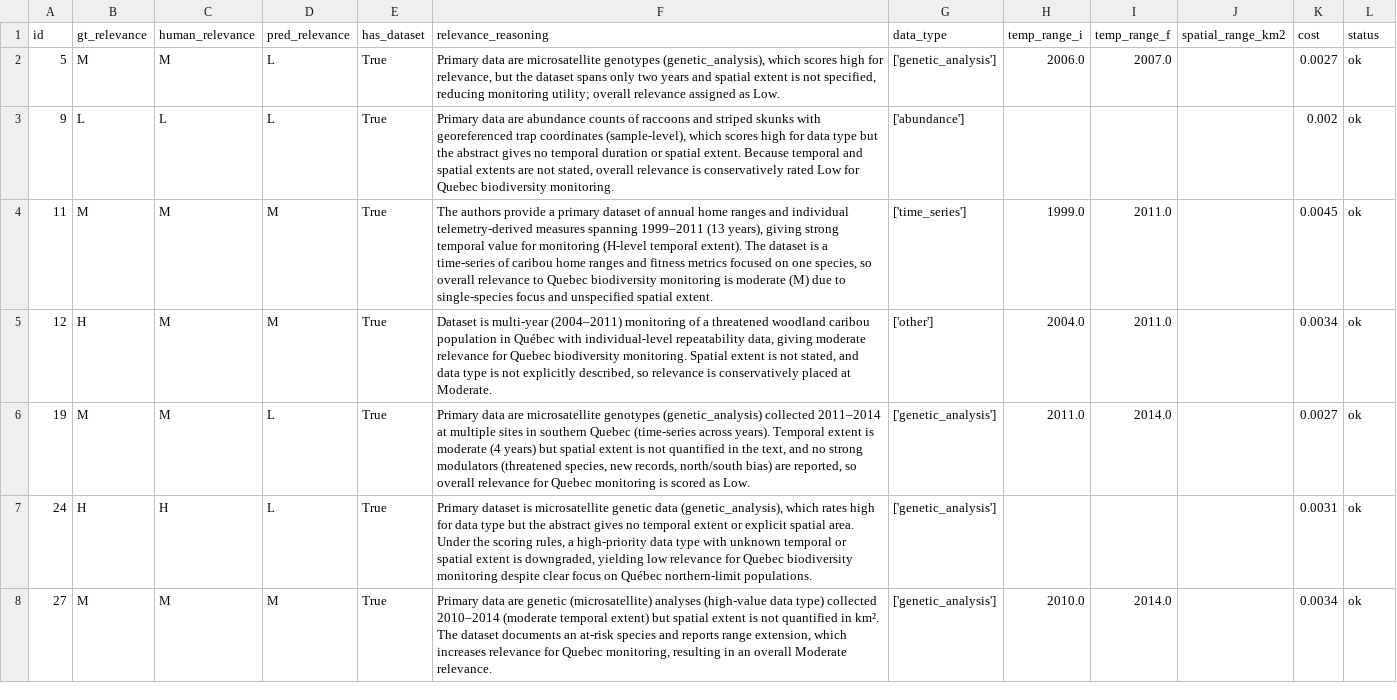
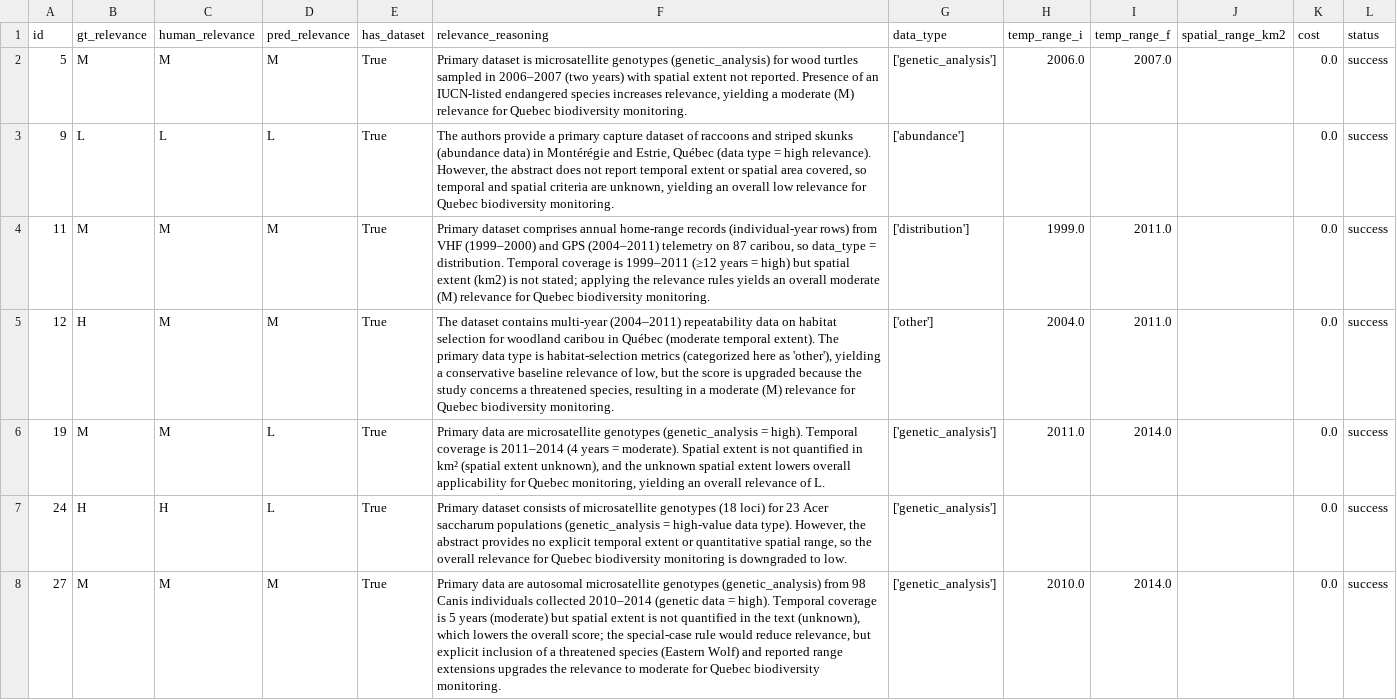
Before and after one commit to BiodiversiteQuebec/llm_metadata, a CSV file: notebooks/results/relevance_llm_direct_predictions.csv, drawn as a sheet; only a part is shown; the diff covers the shown part only; the diff names each change by its address in the sheet, - before the commit and + after, or states it on an @@ line.

Commit message:
Refactored notebooks for Relevance scoring from direct LLM prompt using refactored prompt eval api

```diff
--- a/notebooks/results/relevance_llm_direct_predictions.csv
+++ b/notebooks/results/relevance_llm_direct_predictions.csv
-D2 (pred_relevance): L
+D2 (pred_relevance): M
-F2 (relevance_reasoning): Primary data are microsatellite genotypes (genetic_analysis), which scores high for relevance, but the dataset spans only two years and spatial extent is not specified, reducing monitoring utility; overall relevance assigned as Low.
+F2 (relevance_reasoning): Primary dataset is microsatellite genotypes (genetic_analysis) for wood turtles sampled in 2006–2007 (two years) with spatial extent not reported. Presence of an IUCN-listed endangered species increases relevance, yielding a moderate (M) relevance for Quebec biodiversity monitoring.
-K2 (cost): 0.0027
+K2 (cost): 0.0
-L2:L8 (status): ok
+L2:L8 (status): success
-F3 (relevance_reasoning): Primary data are abundance counts of raccoons and striped skunks with georeferenced trap coordinates (sample-level), which scores high for data type but the abstract gives no temporal duration or spatial extent. Because temporal and spatial extents are not stated, overall relevance is conservatively rated Low for Quebec…
+F3 (relevance_reasoning): The authors provide a primary capture dataset of raccoons and striped skunks (abundance data) in Montérégie and Estrie, Québec (data type = high relevance). However, the abstract does not report temporal extent or spatial area covered, so temporal and spatial criteria are unknown, yielding an overall low relevance for Quebec…
-K3 (cost): 0.002
+K3 (cost): 0.0
-F4 (relevance_reasoning): The authors provide a primary dataset of annual home ranges and individual telemetry-derived measures spanning 1999–2011 (13 years), giving strong temporal value for monitoring (H-level temporal extent). The dataset is a time-series of caribou home ranges and fitness metrics focused on one species, so overall relevance to Quebec biodiversity monitoring is moderate (M) due to single-species focus and unspecified spatial extent.
+F4 (relevance_reasoning): Primary dataset comprises annual home-range records (individual-year rows) from VHF (1999–2000) and GPS (2004–2011) telemetry on 87 caribou, so data_type = distribution. Temporal coverage is 1999–2011 (≥12 years = high) but spatial extent (km2) is not stated; applying the relevance rules yields an overall moderate (M) relevance for Quebec biodiversity monitoring.
-G4 (data_type): ['time_series']
+G4 (data_type): ['distribution']
-K4 (cost): 0.0045
+K4 (cost): 0.0
-F5 (relevance_reasoning): Dataset is multi-year (2004–2011) monitoring of a threatened woodland caribou population in Québec with individual-level repeatability data, giving moderate relevance for Quebec biodiversity monitoring. Spatial extent is not stated, and data type is not explicitly described, so relevance is conservatively placed at Moderate.
+F5 (relevance_reasoning): The dataset contains multi-year (2004–2011) repeatability data on habitat selection for woodland caribou in Québec (moderate temporal extent). The primary data type is habitat-selection metrics (categorized here as 'other'), yielding a conservative baseline relevance of low, but the score is upgraded because the study concerns a threatened species, resulting in a moderate (M) relevance for Quebec biodiversity monitoring.
-K5 (cost): 0.0034
+K5 (cost): 0.0
-F6 (relevance_reasoning): …microsatellite genotypes (genetic_analysis) collected 2011–2014 at multiple sites in southern Quebec (time-series across years). Temporal extent is moderate (4 years) but spatial extent is not quantified in the text, and no strong modulators (threatened species, new records, north/south bias) are reported, so overall relevance for Quebec monitoring is scored as Low.
+F6 (relevance_reasoning): …microsatellite genotypes (genetic_analysis = high). Temporal coverage is 2011–2014 (4 years = moderate). Spatial extent is not quantified in km² (spatial extent unknown), and the unknown spatial extent lowers overall applicability for Quebec monitoring, yielding an overall relevance of L.
-K6 (cost): 0.0027
+K6 (cost): 0.0
-F7 (relevance_reasoning): Primary dataset is microsatellite genetic data (genetic_analysis), which rates high for data type but the abstract gives no temporal extent or explicit spatial area. Under the scoring rules, a high-priority data type with unknown temporal or spatial extent is downgraded, yielding low relevance for Quebec biodiversity monitoring despite clear focus on Québec northern-limit populations.
+F7 (relevance_reasoning): Primary dataset consists of microsatellite genotypes (18 loci) for 23 Acer saccharum populations (genetic_analysis = high-value data type). However, the abstract provides no explicit temporal extent or quantitative spatial range, so the overall relevance for Quebec biodiversity monitoring is downgraded to low.
-K7 (cost): 0.0031
+K7 (cost): 0.0
-F8 (relevance_reasoning): …data are genetic (microsatellite) analyses (high-value data type) collected 2010–2014 (moderate temporal extent) but spatial extent is not quantified in km². The dataset documents an at-risk species and reports range extension, which increases relevance for Quebec monitoring, resulting in an overall Moderate relevance.
+F8 (relevance_reasoning): …data are autosomal microsatellite genotypes (genetic_analysis) from 98 Canis individuals collected 2010–2014 (genetic data = high). Temporal coverage is 5 years (moderate) but spatial extent is not quantified in the text (unknown), which lowers the overall score; the special-case rule would reduce relevance, but explicit inclusion of a threatened species (Eastern Wolf) and reported range extensions upgrades the relevance to moderate for Quebec biodiversity monitoring.
-K8 (cost): 0.0034
+K8 (cost): 0.0
```
Also changed, not shown: 83 edited cells elsewhere in this file, notebooks/results/relevance_comparison_summary.csv, notebooks/results/relevance_llm_direct_pdf_predictions.csv, 11 other files.
